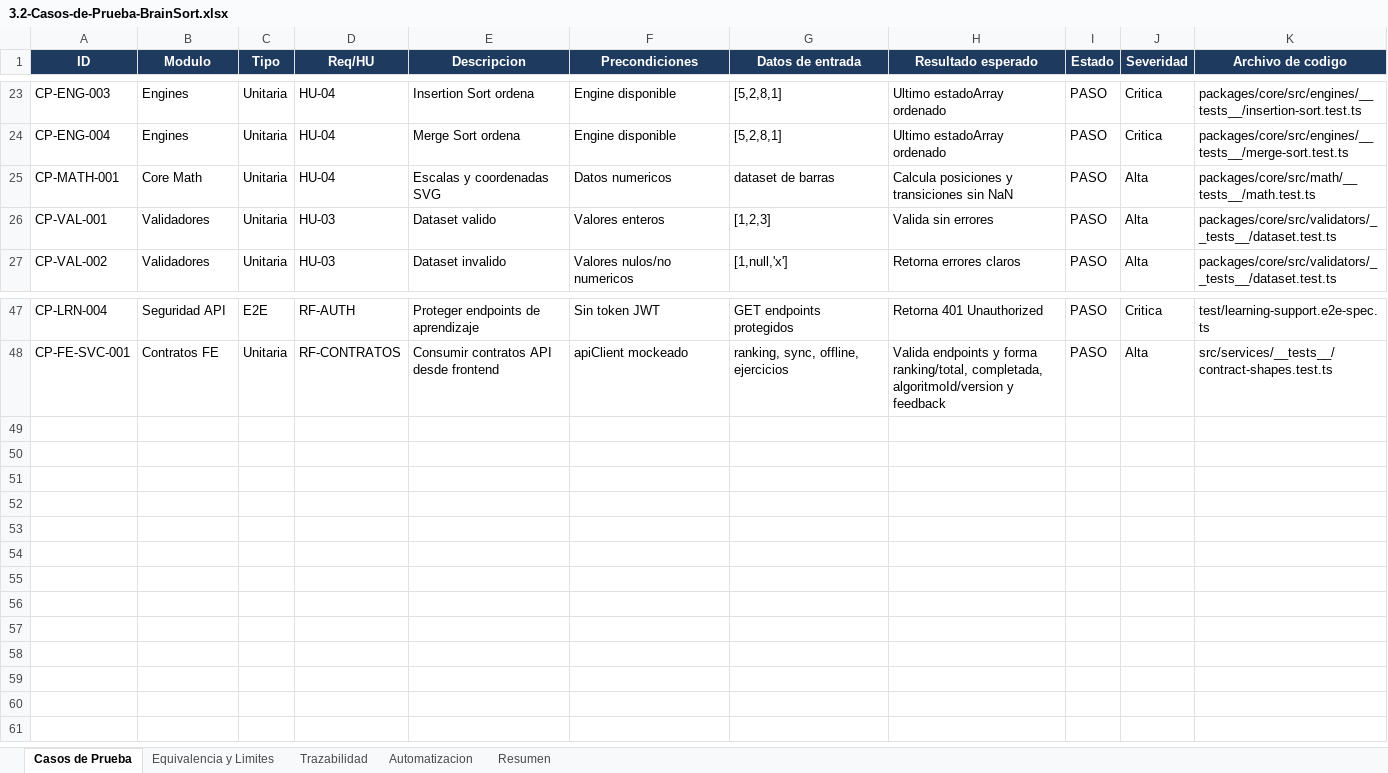
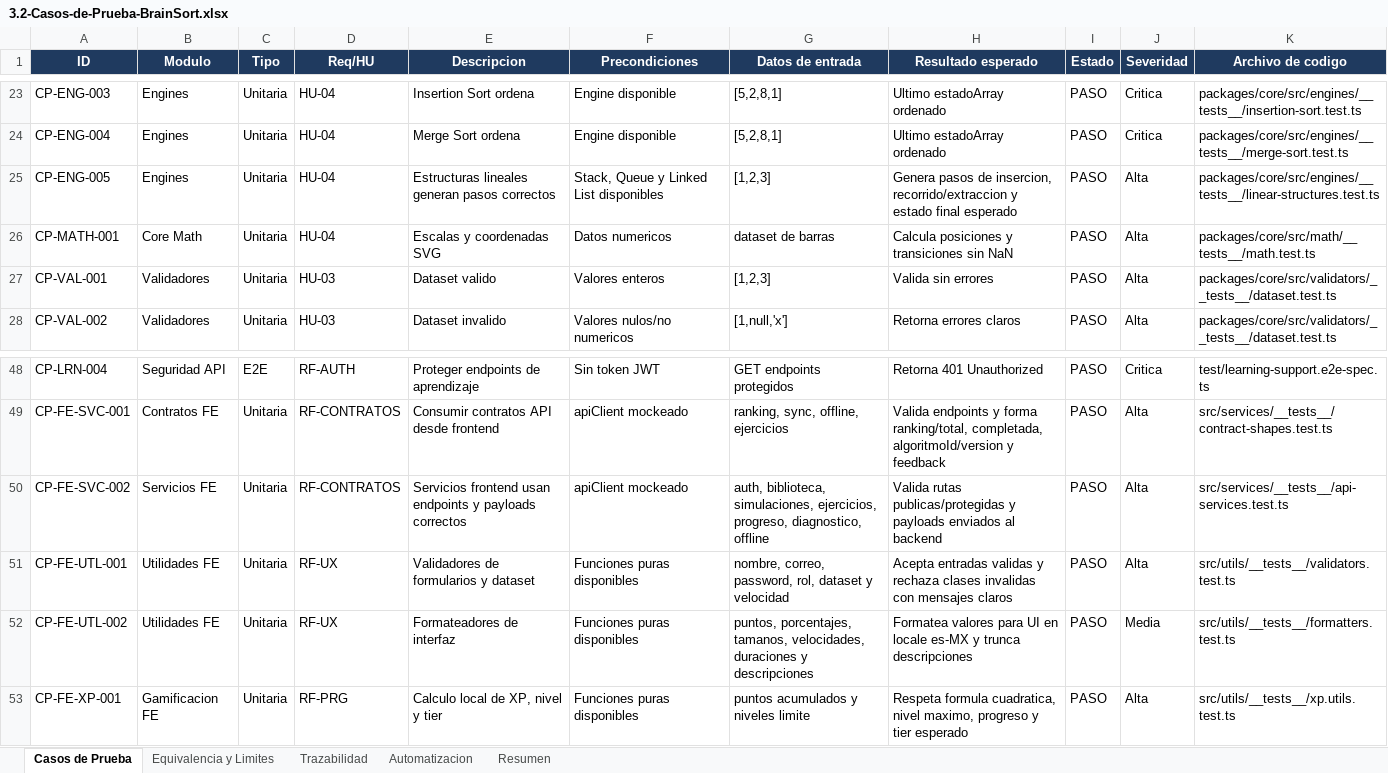
Before and after one commit to BrainSort/brainsort-specs, an Excel workbook: pruebas/3.2-Casos-de-Prueba-BrainSort.xlsx, sheet Casos de Prueba, drawn as a sheet; only a part is shown, gaps mark what is left out; values as stored, in another font and other column widths than the file's, no borders; the diff names each change by its address in the sheet, - before the commit and + after, or states it on an @@ line.

Commit message:
docs: actualizar documentos de pruebas y especificaciones UI/UX

```diff
--- a/pruebas/3.2-Casos-de-Prueba-BrainSort.xlsx (sheet Casos de Prueba)
+++ b/pruebas/3.2-Casos-de-Prueba-BrainSort.xlsx (sheet Casos de Prueba)
+row 25: CP-ENG-005 | Engines | Unitaria | HU-04 | Estructuras lineales generan pasos correctos | Stack, Queue y Linked List disponibles | [1,2,3] | Genera pasos de insercion, recorrido/extraccion y estado final esperado | PASO | Alta | packages/core/src/engines/__tests__/linear-structures.test.ts
+row 50: CP-FE-SVC-002 | Servicios FE | Unitaria | RF-CONTRATOS | Servicios frontend usan endpoints y payloads correctos | apiClient mockeado | auth, biblioteca, simulaciones, ejercicios, progreso, diagnostico, offline | Valida rutas publicas/protegidas y payloads enviados al backend | PASO | Alta | src/services/__tests__/api-services.test.ts
+row 51: CP-FE-UTL-001 | Utilidades FE | Unitaria | RF-UX | Validadores de formularios y dataset | Funciones puras disponibles | nombre, correo, password, rol, dataset y velocidad | Acepta entradas validas y rechaza clases invalidas con mensajes claros | PASO | Alta | src/utils/__tests__/validators.test.ts
+row 52: CP-FE-UTL-002 | Utilidades FE | Unitaria | RF-UX | Formateadores de interfaz | Funciones puras disponibles | puntos, porcentajes, tamanos, velocidades, duraciones y descripciones | Formatea valores para UI en locale es-MX y trunca descripciones | PASO | Media | src/utils/__tests__/formatters.test.ts
+row 53: CP-FE-XP-001 | Gamificacion FE | Unitaria | RF-PRG | Calculo local de XP, nivel y tier | Funciones puras disponibles | puntos acumulados y niveles limite | Respeta formula cuadratica, nivel maximo, progreso y tier esperado | PASO | Alta | src/utils/__tests__/xp.utils.test.ts
```
Also changed, not shown: sheet Automatizacion, sheet Trazabilidad, sheet Resumen, pruebas/3.3-Informe-de-Prueba-BrainSort.xlsx, pruebas/ejemplos/3.2-Casos-de-Prueba-EJEMPLO.xlsx, 10 other files.
